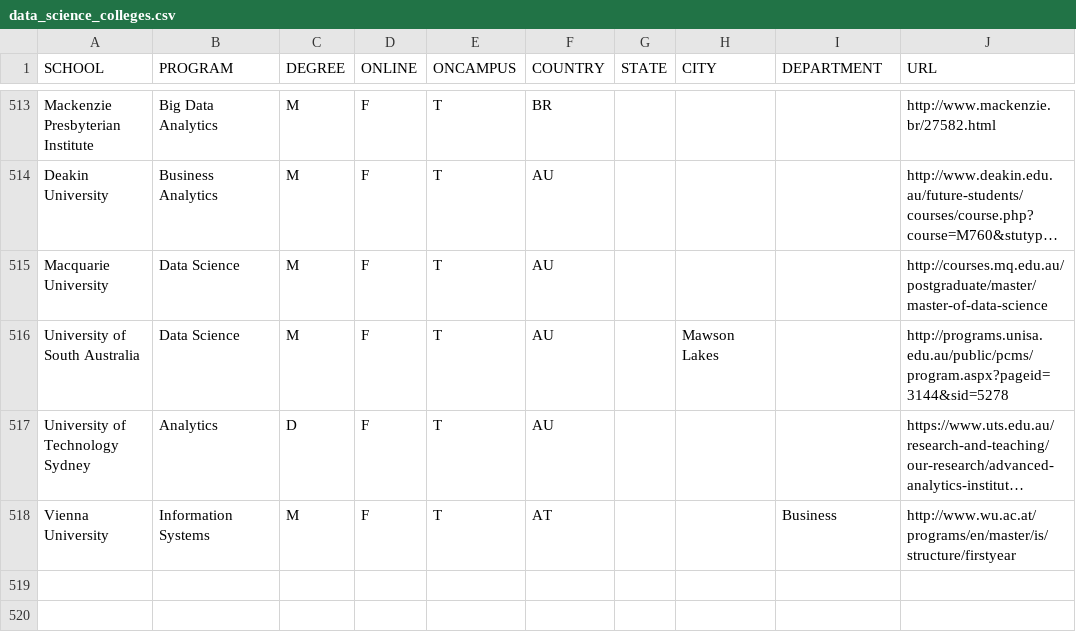
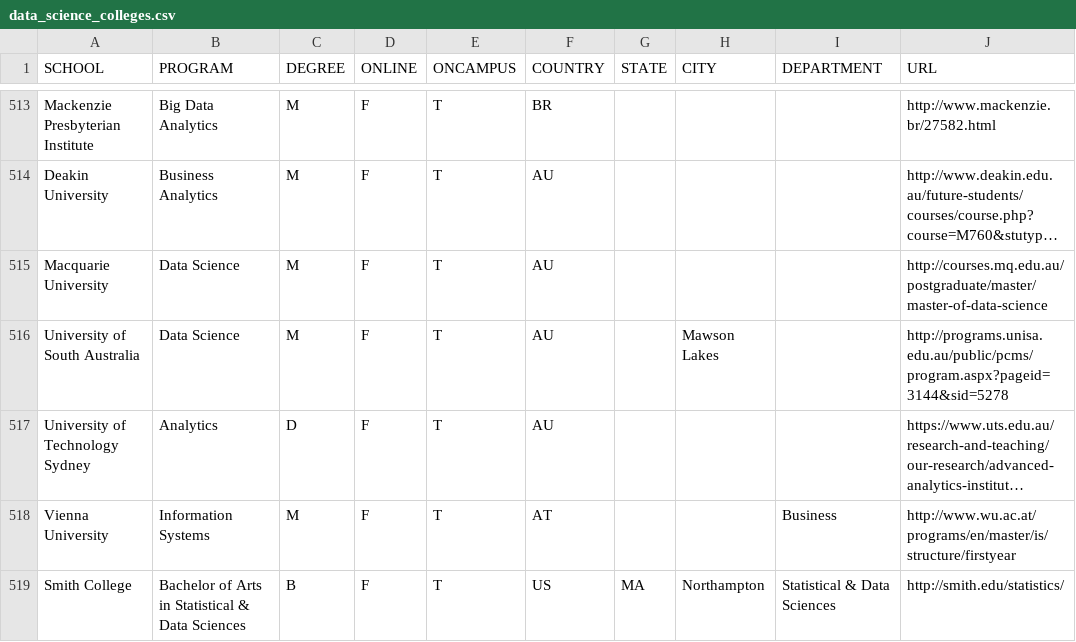
Before and after one commit to ryanswanstrom/awesome-datascience-colleges, a CSV file: data_science_colleges.csv, drawn as a sheet; only a part is shown, gaps mark what is left out; long unchanged cells end in …; the diff names each change by its address in the sheet, - before the commit and + after, or states it on an @@ line.

Commit message:
added Smith College

```diff
--- a/data_science_colleges.csv
+++ b/data_science_colleges.csv
+row 519: Smith College | Bachelor of Arts in Statistical & Data Sciences | B | F | T | US | MA | Northampton | Statistical & Data Sciences | http://smith.edu/statistics/
```
